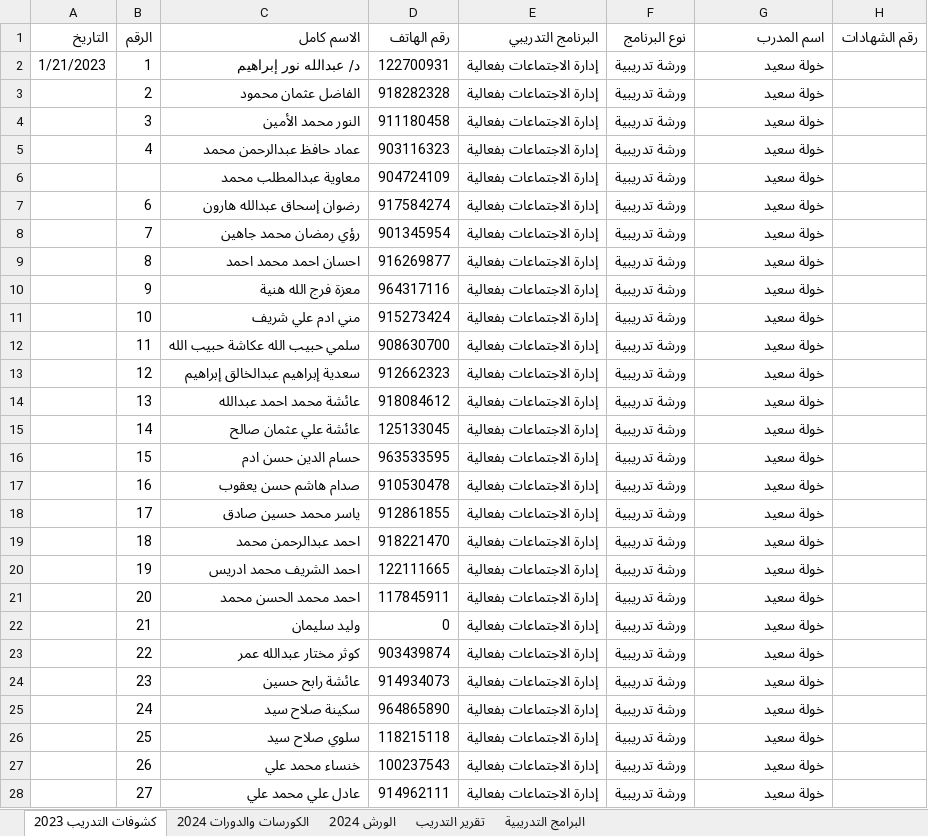
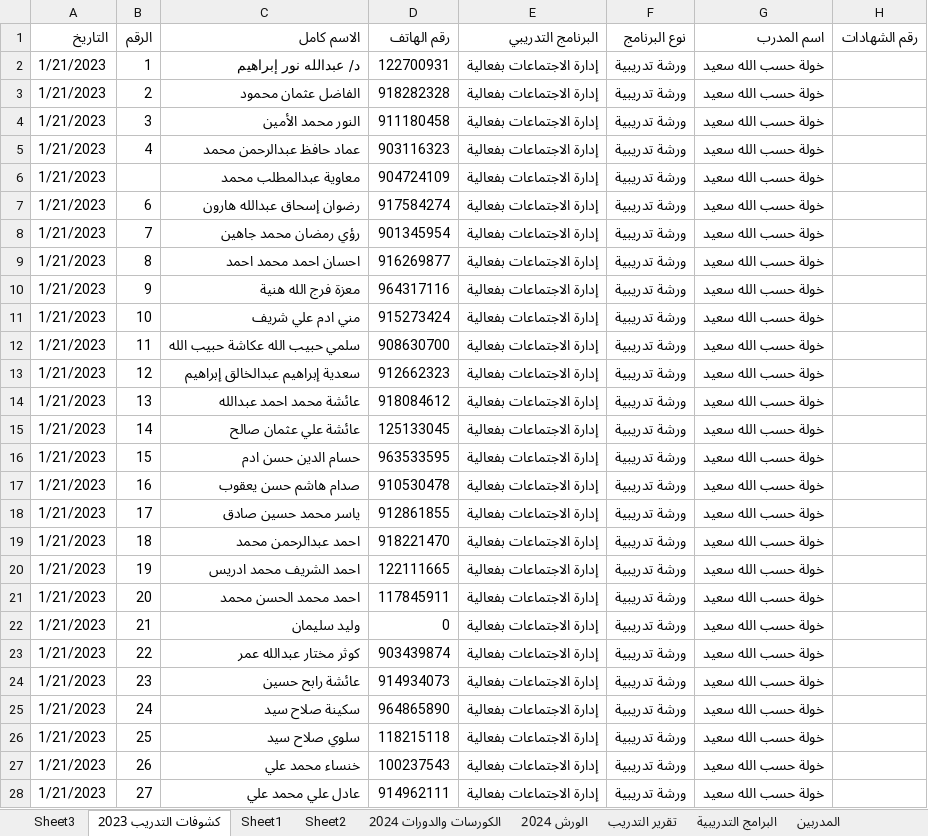
Before and after one commit to ali3amer/center, an Excel workbook: public/center.xlsx, sheet كشوفات التدريب 2023, drawn as a sheet; only a part is shown; values as stored, in another font and other column widths than the file's, no cell formats; 1 other sheet too large or unreadable and not compared; the diff covers the shown part only; the diff names each change by its address in the sheet, - before the commit and + after, or states it on an @@ line.

```diff
--- a/public/center.xlsx (sheet كشوفات التدريب 2023)
+++ b/public/center.xlsx (sheet كشوفات التدريب 2023)
+sheet tab: Sheet3
+sheet tab: Sheet1
+sheet tab: Sheet2
+sheet tab: المدربين
-G2:G28 (اسم المدرب): خولة سعيد
+G2:G28 (اسم المدرب): خولة حسب الله سعيد
-A3:A28 (التاريخ): (empty)
+A3:A28 (التاريخ): 1/21/2023
```
Also changed, not shown: 555 edited cells elsewhere in this sheet, sheet الكورسات والدورات 2024, sheet الورش 2024, other sheet tabs, cell formats, 4 other files.
